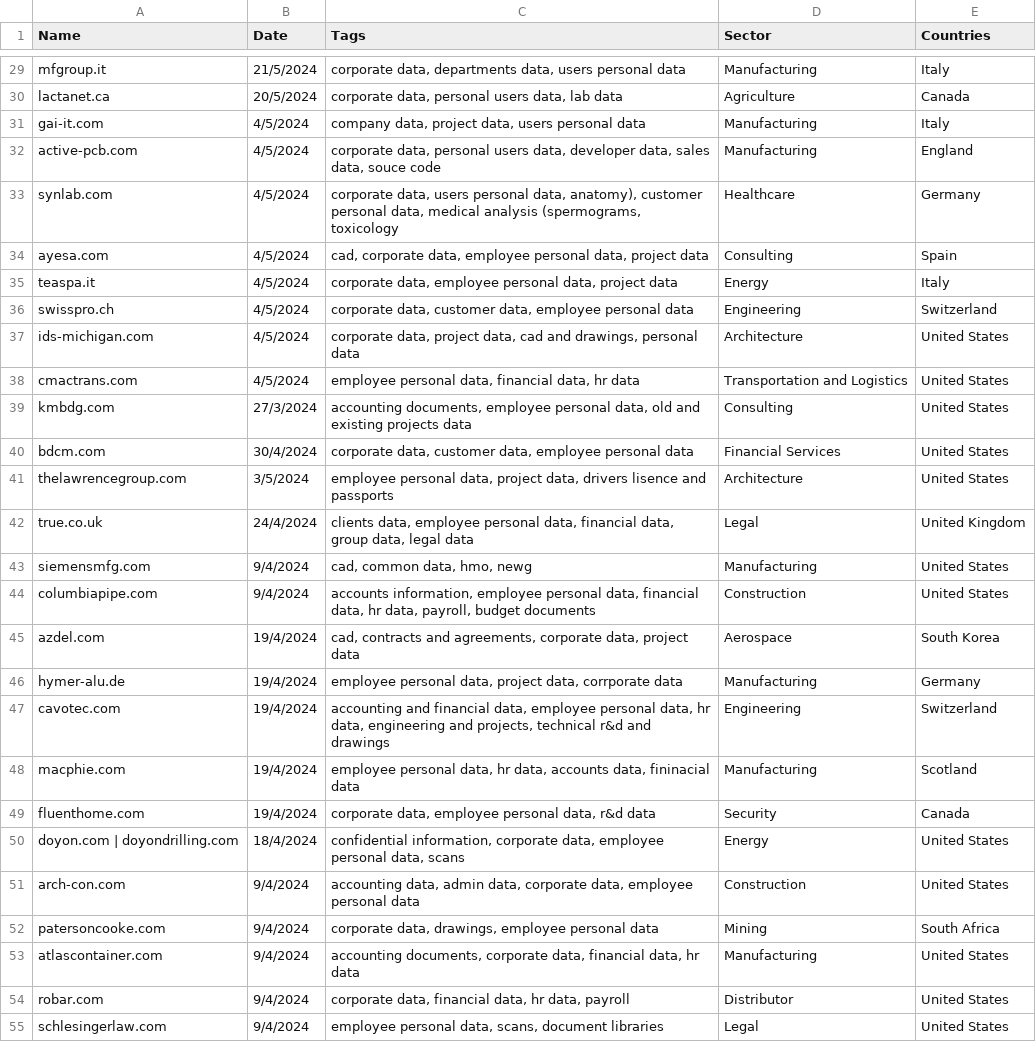
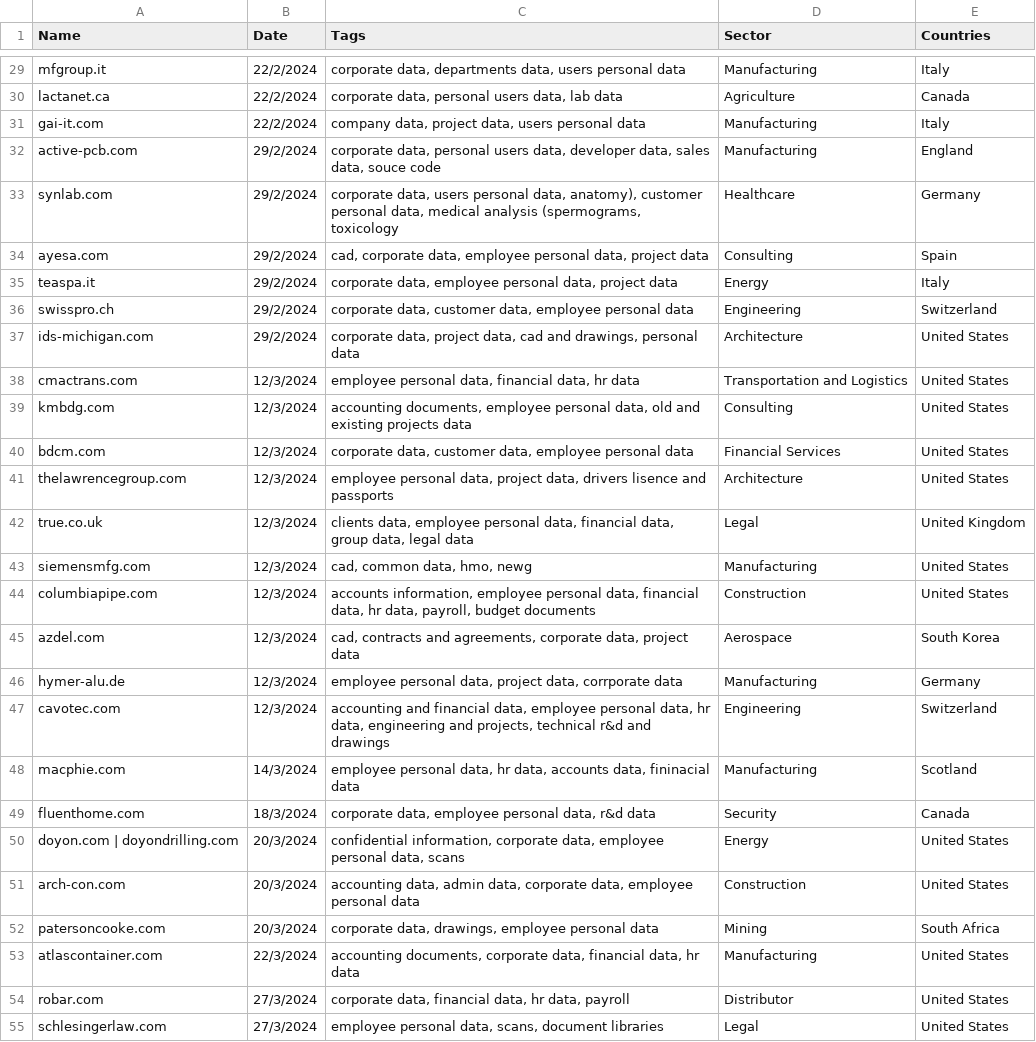
Before and after one commit to Waisoon123/CS445, a CSV file: Blackbasta/BlackBasta_Cleaned_Standardized.csv, drawn as a sheet; only a part is shown, gaps mark what is left out; the diff covers the shown part only; the diff names each change by its address in the sheet, - before the commit and + after, or states it on an @@ line.

Commit message:
Update BlackBasta excel
Sorted by date, and updated missing dates via search for hacknotices

```diff
--- a/Blackbasta/BlackBasta_Cleaned_Standardized.csv
+++ b/Blackbasta/BlackBasta_Cleaned_Standardized.csv
-B29 (Date): 21/5/2024
+B29 (Date): 22/2/2024
-B30 (Date): 20/5/2024
+B30 (Date): 22/2/2024
-B31 (Date): 4/5/2024
+B31 (Date): 22/2/2024
-B32:B37 (Date): 4/5/2024
+B32:B37 (Date): 29/2/2024
-B38 (Date): 4/5/2024
+B38 (Date): 12/3/2024
-B39 (Date): 27/3/2024
+B39 (Date): 12/3/2024
-B40 (Date): 30/4/2024
+B40 (Date): 12/3/2024
-B41 (Date): 3/5/2024
+B41 (Date): 12/3/2024
-B42 (Date): 24/4/2024
+B42 (Date): 12/3/2024
-B43:B44 (Date): 9/4/2024
+B43:B44 (Date): 12/3/2024
-B45:B47 (Date): 19/4/2024
+B45:B47 (Date): 12/3/2024
-B48 (Date): 19/4/2024
+B48 (Date): 14/3/2024
-B49 (Date): 19/4/2024
+B49 (Date): 18/3/2024
-B50 (Date): 18/4/2024
+B50 (Date): 20/3/2024
-B51:B52 (Date): 9/4/2024
+B51:B52 (Date): 20/3/2024
-B53 (Date): 9/4/2024
+B53 (Date): 22/3/2024
-B54:B55 (Date): 9/4/2024
+B54:B55 (Date): 27/3/2024
```
Also changed, not shown: 100 edited cells elsewhere in this file.
